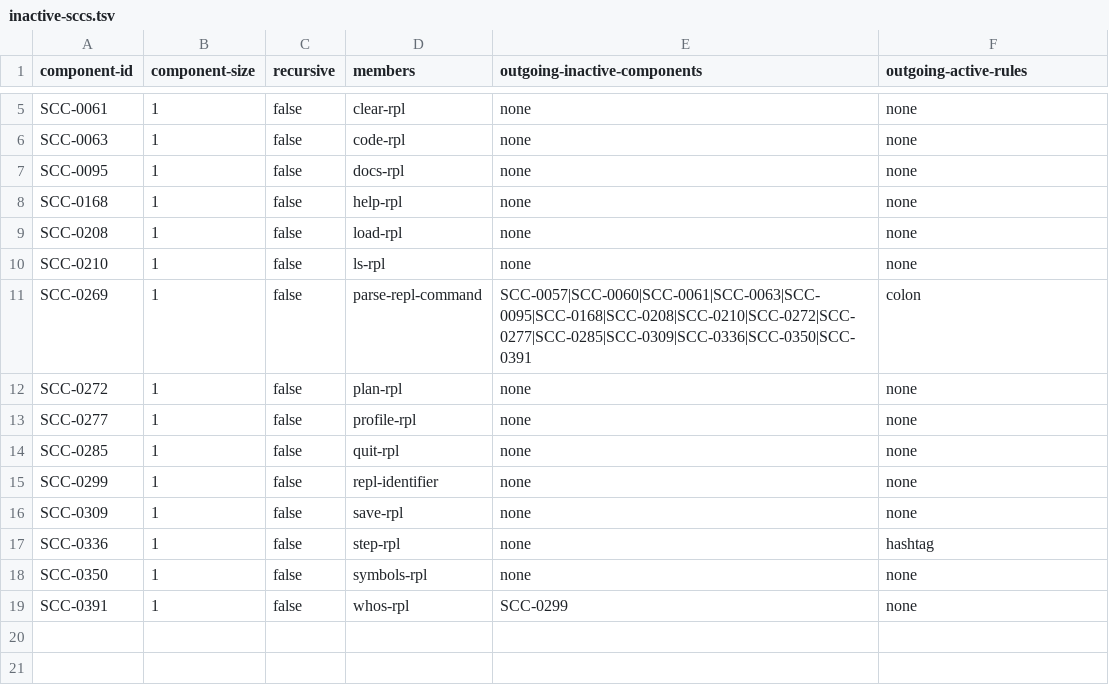
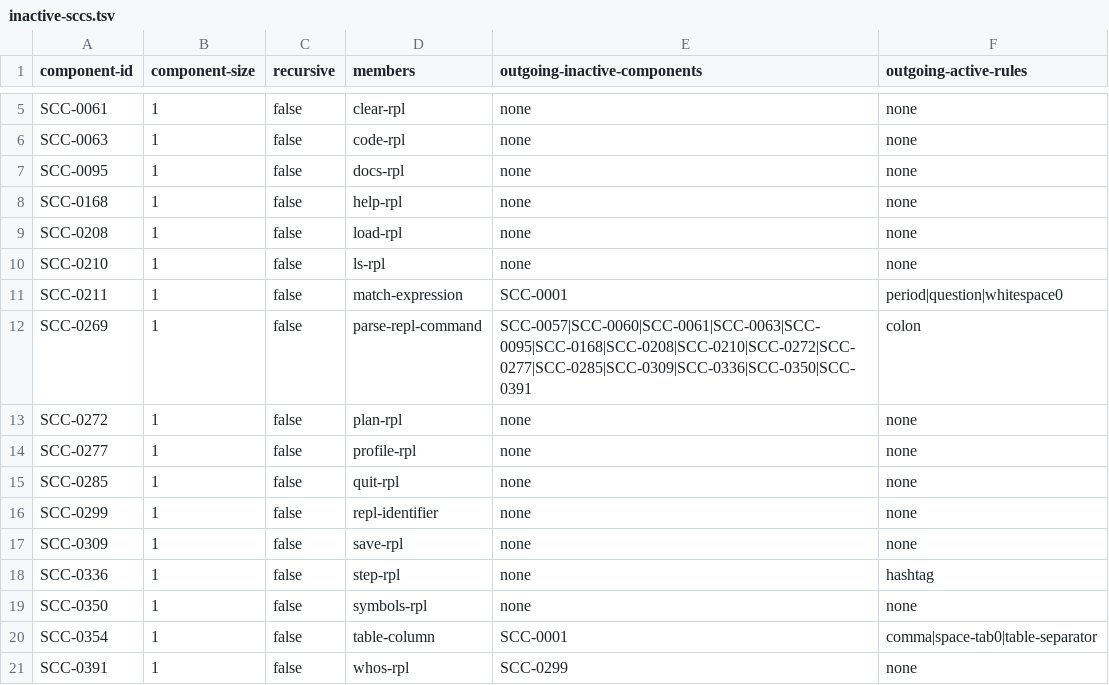
Before and after one commit to mech-lang/mech, a TSV file: docs/design/grammar-audit/inactive-sccs.tsv, drawn as a sheet; only a part is shown, gaps mark what is left out.

```diff
--- a/docs/design/grammar-audit/inactive-sccs.tsv
+++ b/docs/design/grammar-audit/inactive-sccs.tsv
@@ -10,2 +10,3 @@ SCC-0208	1	false	load-rpl	none	none
 SCC-0210	1	false	ls-rpl	none	none
+SCC-0211	1	false	match-expression	SCC-0001	period|question|whitespace0
 SCC-0269	1	false	parse-repl-command	SCC-0057|SCC-0060|SCC-0061|SCC-0063|SCC-0095|SCC-0168|SCC-0208|SCC-0210|SCC-0272|SCC-0277|SCC-0285|SCC-0309|SCC-0336|SCC-0350|SCC-0391	colon
@@ -18,2 +19,3 @@ SCC-0336	1	false	step-rpl	none	hashtag
 SCC-0350	1	false	symbols-rpl	none	none
+SCC-0354	1	false	table-column	SCC-0001	comma|space-tab0|table-separator
 SCC-0391	1	false	whos-rpl	SCC-0299	none
```
Also changed, not shown: docs/design/grammar-audit/ports.tsv, 16 other files.
